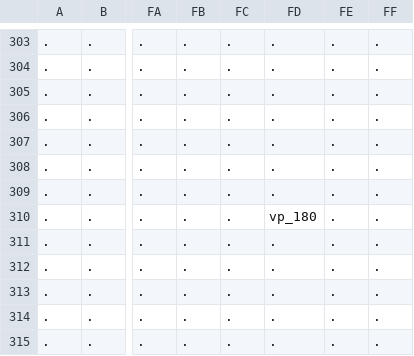
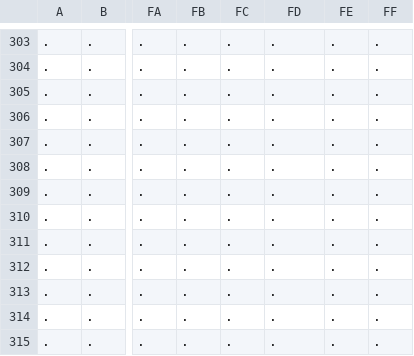
Before and after one commit to Alanorappa/rpg-ecs-online, a CSV file: maps/map_1_objects.csv, drawn as a sheet; only a part is shown, gaps mark what is left out; the diff names each change by its address in the sheet, - before the commit and + after, or states it on an @@ line.

```diff
--- a/maps/map_1_objects.csv
+++ b/maps/map_1_objects.csv
-FD310: vp_180
+FD310: .
```
Also changed, not shown: 4 other files.
